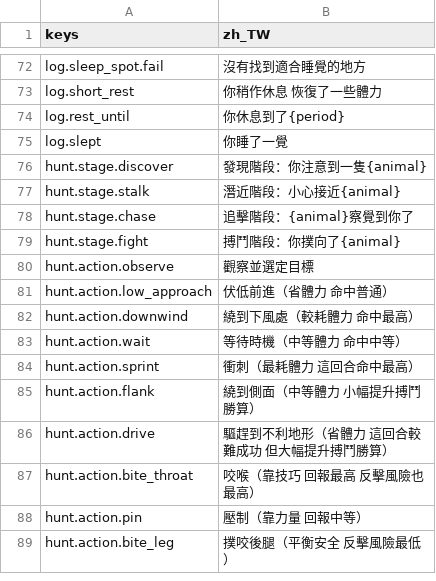
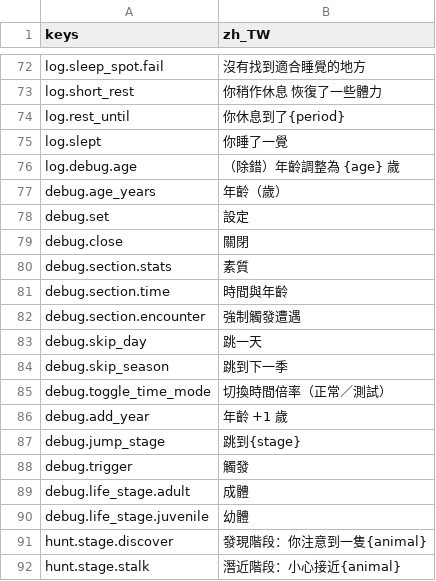
Before and after one commit to gigd123/wolf-life, a CSV file: localization/strings_zh_TW.csv, drawn as a sheet; only a part is shown, gaps mark what is left out; the shorter side is filled out with more unchanged rows.

```diff
--- a/localization/strings_zh_TW.csv
+++ b/localization/strings_zh_TW.csv
@@ -75,2 +75,17 @@ log.rest_until,你休息到了{period}
 log.slept,你睡了一覺
+log.debug.age,（除錯）年齡調整為 {age} 歲
+debug.age_years,年齡（歲）
+debug.set,設定
+debug.close,關閉
+debug.section.stats,素質
+debug.section.time,時間與年齡
+debug.section.encounter,強制觸發遭遇
+debug.skip_day,跳一天
+debug.skip_season,跳到下一季
+debug.toggle_time_mode,切換時間倍率（正常／測試）
+debug.add_year,年齡 +1 歲
+debug.jump_stage,跳到{stage}
+debug.trigger,觸發
+debug.life_stage.adult,成體
+debug.life_stage.juvenile,幼體
 hunt.stage.discover,發現階段：你注意到一隻{animal}
```
Also changed, not shown: 4 other files.
